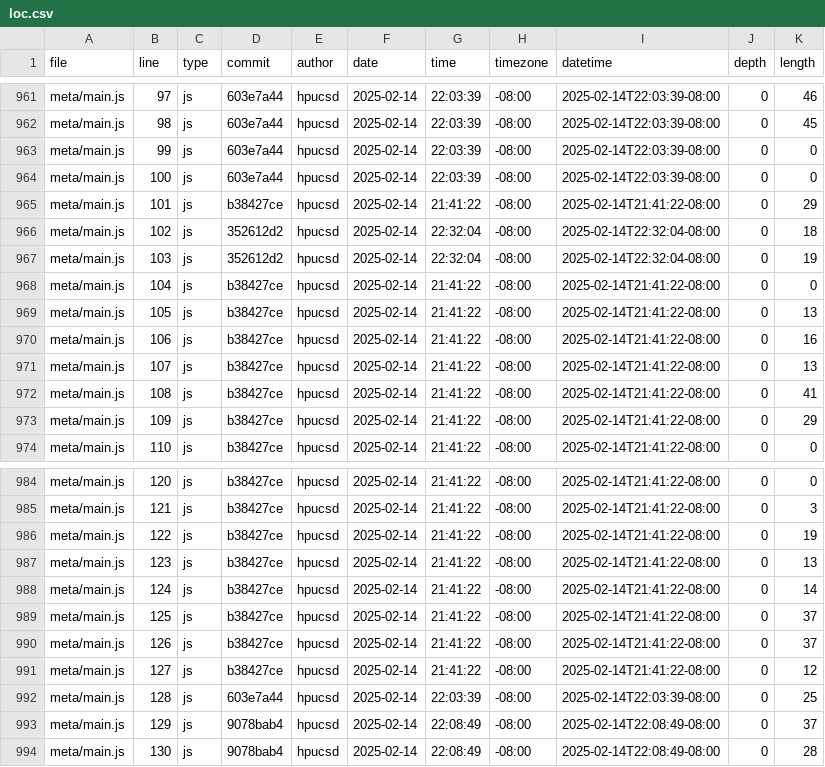
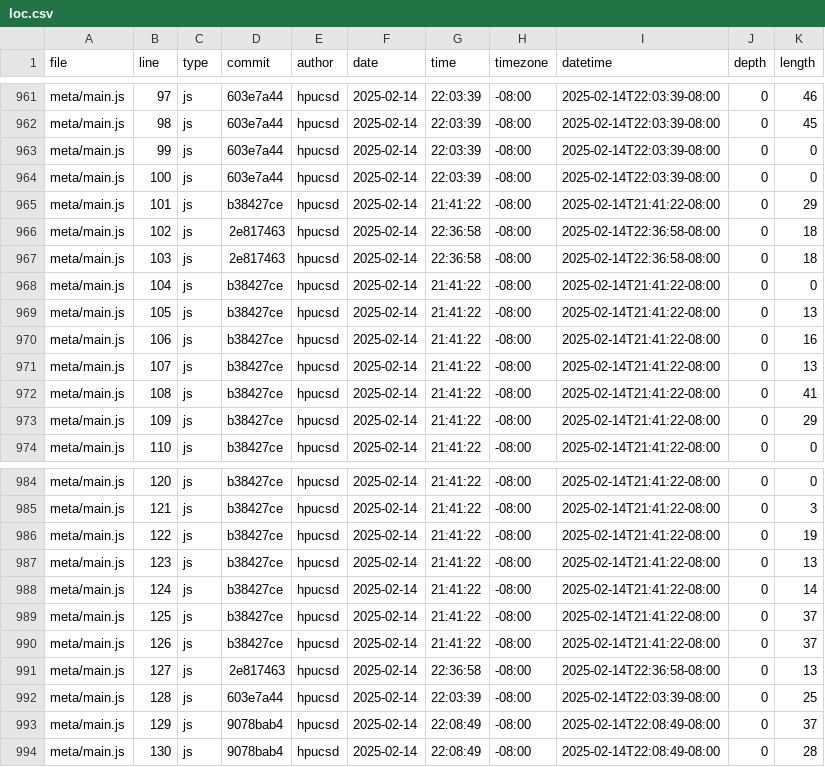
Before and after one commit to hpucsd/portfolio, a CSV file: meta/loc.csv, drawn as a sheet; only a part is shown, gaps mark what is left out.

```diff
--- a/meta/loc.csv
+++ b/meta/loc.csv
@@ -965,4 +965,4 @@ meta/main.js,100,js,603e7a44,hpucsd,2025-02-14,22:03:39,-08:00,2025-02-14T22:03:
 meta/main.js,101,js,b38427ce,hpucsd,2025-02-14,21:41:22,-08:00,2025-02-14T21:41:22-08:00,0,29
-meta/main.js,102,js,352612d2,hpucsd,2025-02-14,22:32:04,-08:00,2025-02-14T22:32:04-08:00,0,18
-meta/main.js,103,js,352612d2,hpucsd,2025-02-14,22:32:04,-08:00,2025-02-14T22:32:04-08:00,0,19
+meta/main.js,102,js,2e817463,hpucsd,2025-02-14,22:36:58,-08:00,2025-02-14T22:36:58-08:00,0,18
+meta/main.js,103,js,2e817463,hpucsd,2025-02-14,22:36:58,-08:00,2025-02-14T22:36:58-08:00,0,18
 meta/main.js,104,js,b38427ce,hpucsd,2025-02-14,21:41:22,-08:00,2025-02-14T21:41:22-08:00,0,0
@@ -990,3 +990,3 @@ meta/main.js,125,js,b38427ce,hpucsd,2025-02-14,21:41:22,-08:00,2025-02-14T21:41:
 meta/main.js,126,js,b38427ce,hpucsd,2025-02-14,21:41:22,-08:00,2025-02-14T21:41:22-08:00,0,37
-meta/main.js,127,js,b38427ce,hpucsd,2025-02-14,21:41:22,-08:00,2025-02-14T21:41:22-08:00,0,12
+meta/main.js,127,js,2e817463,hpucsd,2025-02-14,22:36:58,-08:00,2025-02-14T22:36:58-08:00,0,13
 meta/main.js,128,js,603e7a44,hpucsd,2025-02-14,22:03:39,-08:00,2025-02-14T22:03:39-08:00,0,25
```
